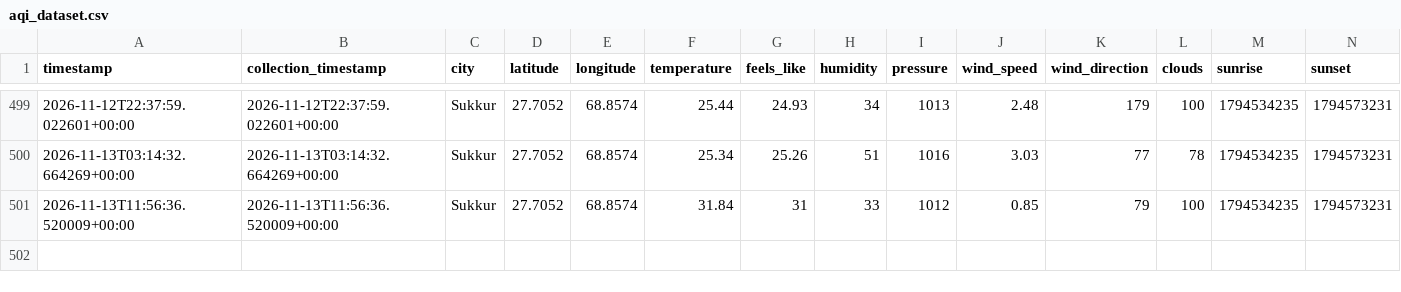
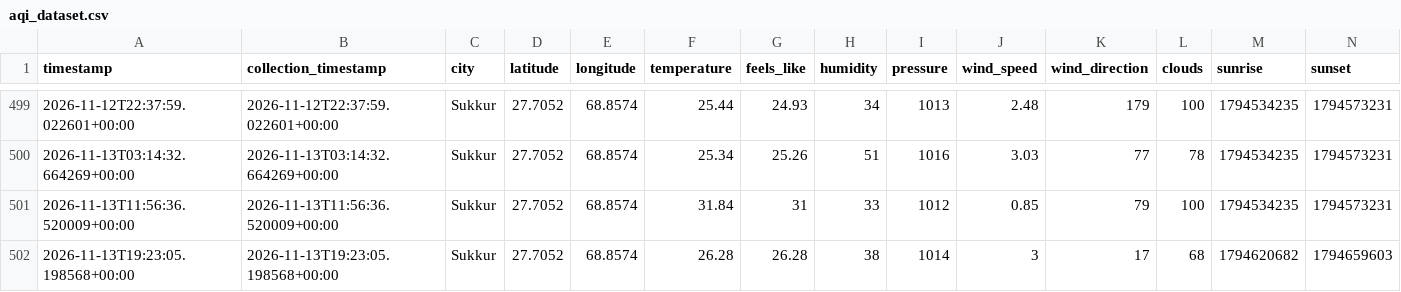
Before and after one commit to mrmushtaq/AQI-Prediction-Pipeline, a CSV file: data/processed/aqi_dataset.csv, drawn as a sheet; only a part is shown, gaps mark what is left out; rows hold the shown columns only; the diff names each change by its address in the sheet, - before the commit and + after, or states it on an @@ line.

```diff
--- a/data/processed/aqi_dataset.csv
+++ b/data/processed/aqi_dataset.csv
+row 502: 2026-11-13T19:23:05.198568+00:00 | 2026-11-13T19:23:05.198568+00:00 | Sukkur | 27.7052 | 68.8574 | 26.28 | 26.28 | 38 | 1014 | 3 | 17 | 68 | 1794620682 | 1794659603
```
Also changed, not shown: 1 other file.
